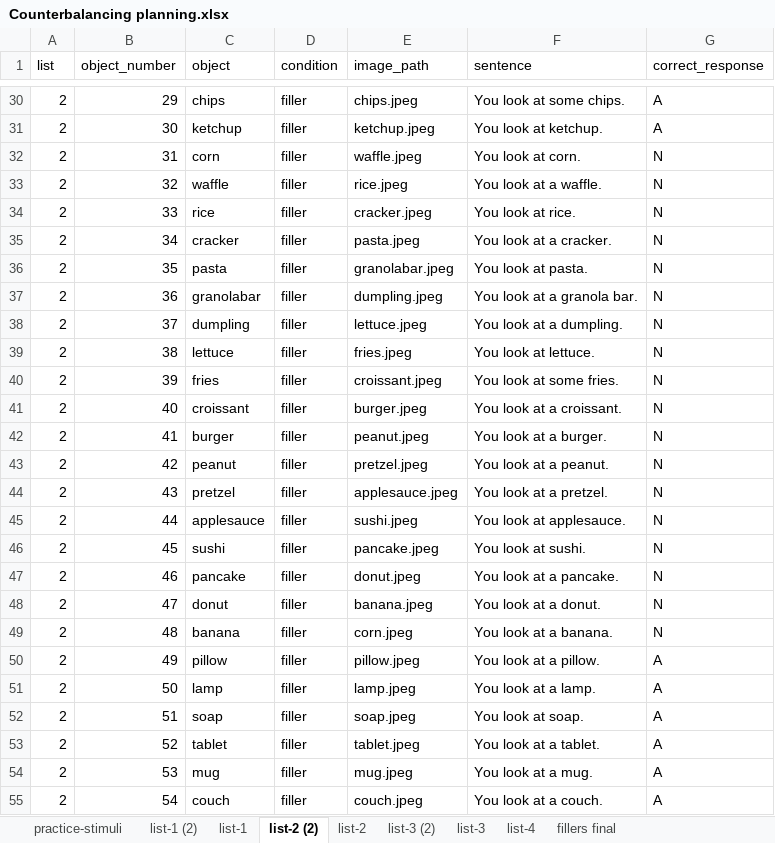
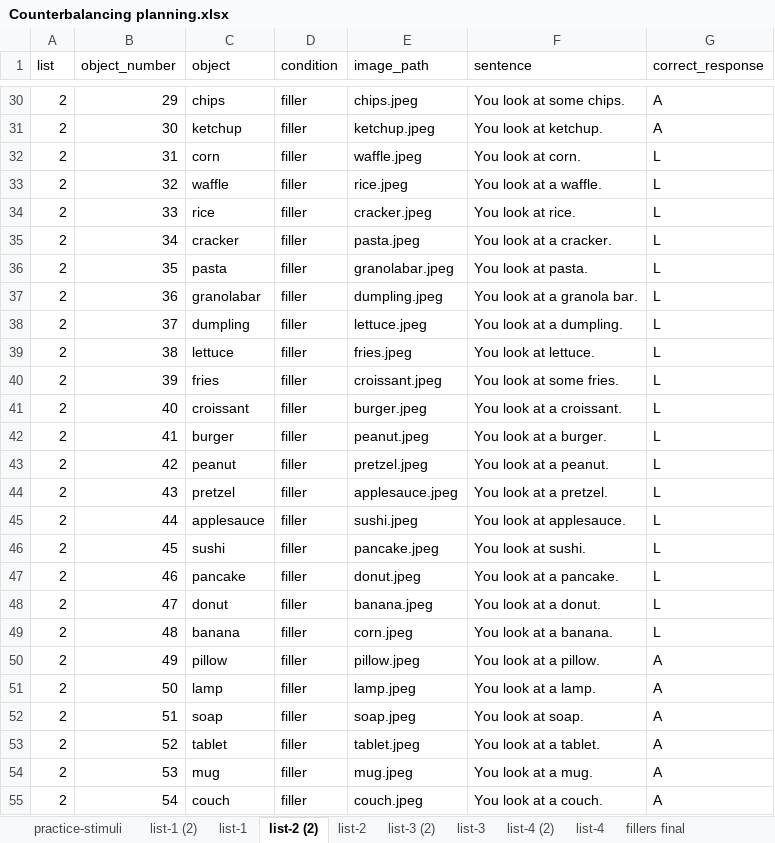
Before and after one commit to jcsong23/Jacey_Nancy_Experiment, an Excel workbook: Counterbalancing planning.xlsx, sheet list-2 (2), drawn as a sheet; only a part is shown, gaps mark what is left out; values as stored, in another font and other column widths than the file's, no borders; the diff covers the shown part only; the diff names each change by its address in the sheet, - before the commit and + after, or states it on an @@ line.

```diff
--- a/Counterbalancing planning.xlsx (sheet list-2 (2))
+++ b/Counterbalancing planning.xlsx (sheet list-2 (2))
+sheet tab: list-4 (2)
-G32:G49 (correct_response): N
+G32:G49 (correct_response): L
```
Also changed, not shown: 18 edited cells elsewhere in this sheet, sheet list-3 (2).
